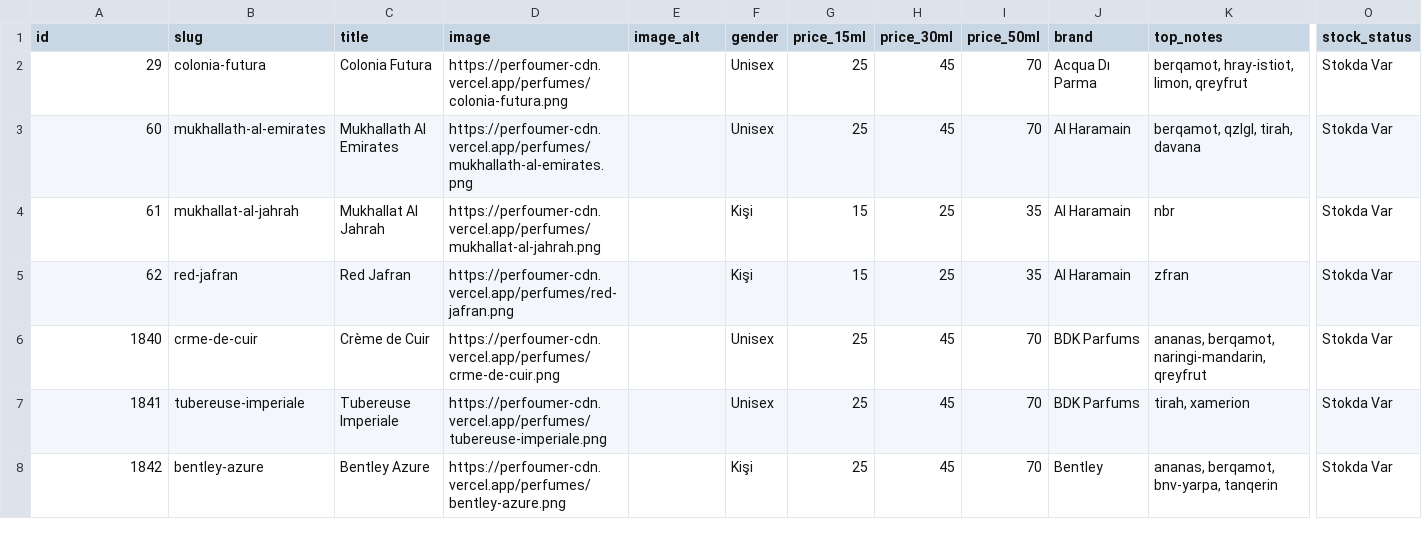
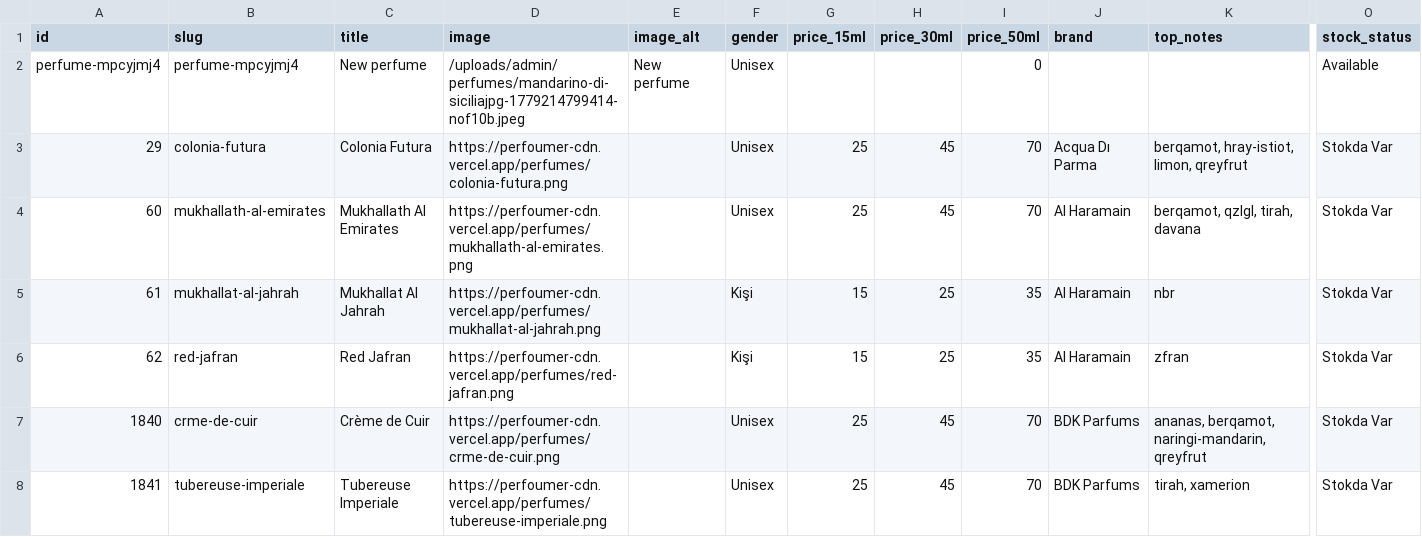
Before and after one commit to acuo6568-hub/perfoumerweb, a CSV file: data/perfm77.csv, drawn as a sheet; only a part is shown, gaps mark what is left out; the shorter side is filled out with more unchanged rows; rows hold the shown columns only; the diff names each change by its address in the sheet, - before the commit and + after, or states it on an @@ line.

```diff
--- a/data/perfm77.csv
+++ b/data/perfm77.csv
+row 2: perfume-mpcyjmj4 | perfume-mpcyjmj4 | New perfume | /uploads/admin/perfumes/mandarino-di-siciliajpg-1779214799414-nof10b.jpeg | New perfume | Unisex |  |  | 0 |  |  | Available
```
Also changed, not shown: 12 other files.
